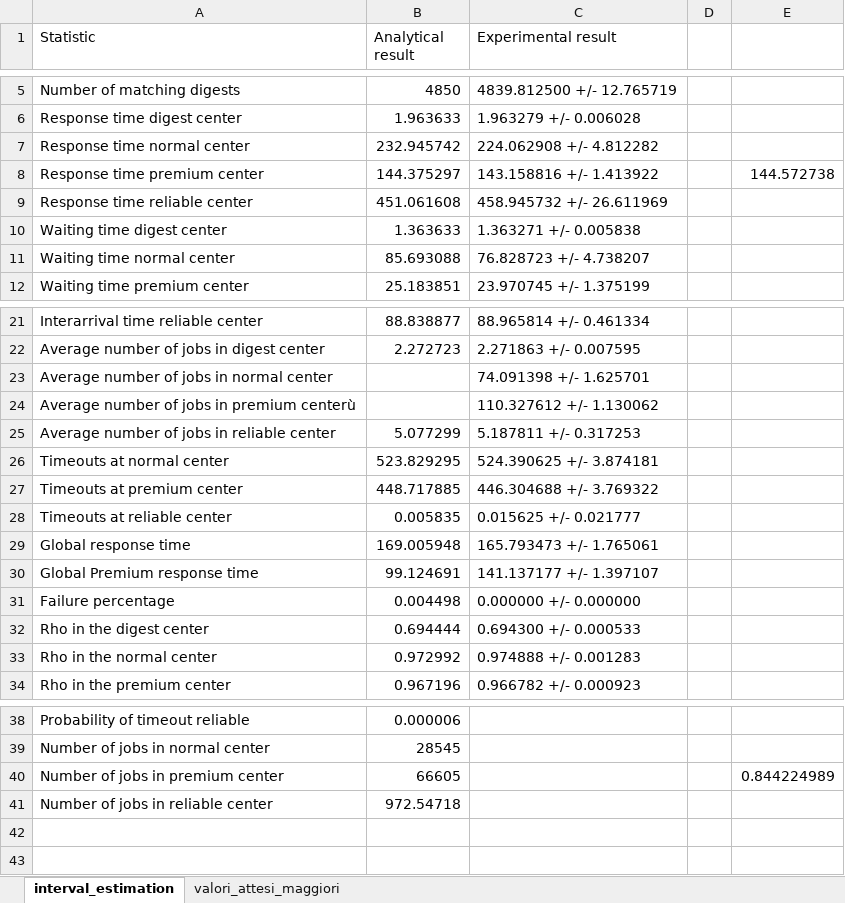
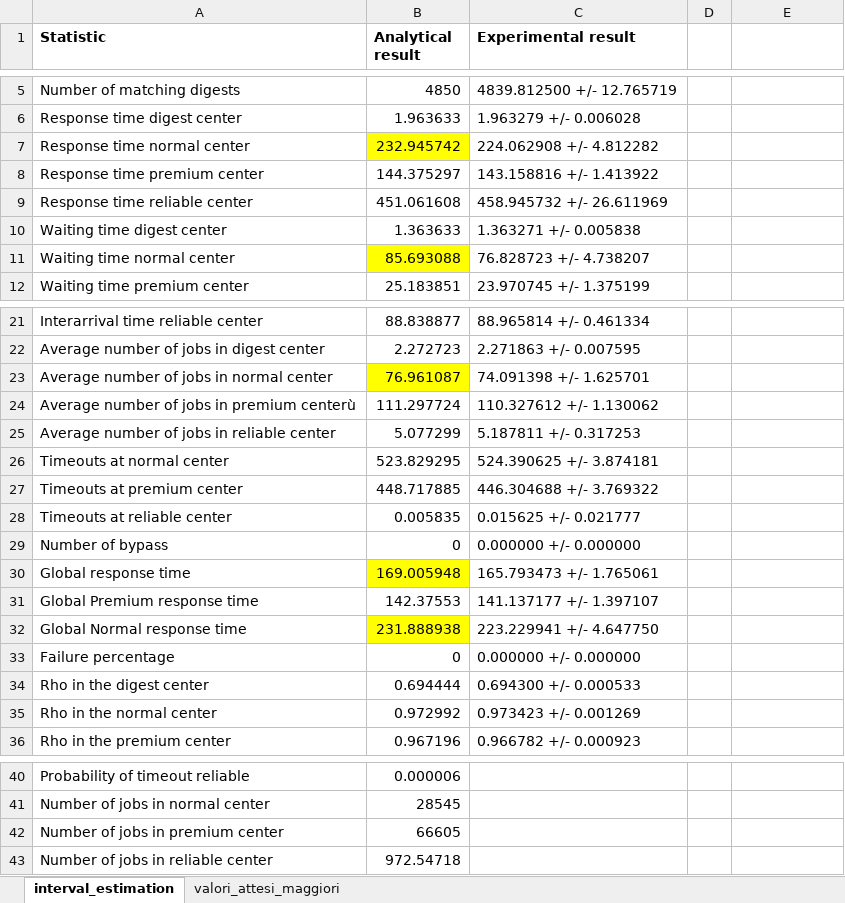
Before and after one commit to matteociccaglione/SandboxPerformanceCode, an Excel workbook: verification.xlsx, sheet interval_estimation, drawn as a sheet; only a part is shown, gaps mark what is left out; values as stored, in another font and other column widths than the file's, no borders; addresses are those after the commit; the diff names each change by its address in the sheet, - before the commit and + after, or states it on an @@ line.

Commit message:
Code is almost all commented; fixed verification.xlsx file

```diff
--- a/verification.xlsx (sheet interval_estimation)
+++ b/verification.xlsx (sheet interval_estimation)
-A1:C1 bold: off
+A1:C1 bold: on
-B7 fill: none
+B7 fill: #FFFF00
-E8: 144.572738
+E8: (empty)
-B11 fill: none
+B11 fill: #FFFF00
-B23 (Analytical result): (empty)
+B23 (Analytical result): 76.961087
-B23 fill: none
+B23 fill: #FFFF00
-B24 (Analytical result): (empty)
+B24 (Analytical result): 111.297724
+row 29: Number of bypass | 0 | 0.000000 +/- 0.000000
-B30 fill: none
+B30 fill: #FFFF00
-B31 (Analytical result): 99.124691
+B31 (Analytical result): 142.37553
+row 32: Global Normal response time | 231.888938 | 223.229941 +/- 4.647750
-B33 (Analytical result): 0.004498
+B33 (Analytical result): 0
-C35 (Experimental result): 0.974888 +/- 0.001283
+C35 (Experimental result): 0.973423 +/- 0.001269
-E42: 0.844224989
+E42: (empty)
```
Also changed, not shown: formulas that keep their value, 14 other files.
